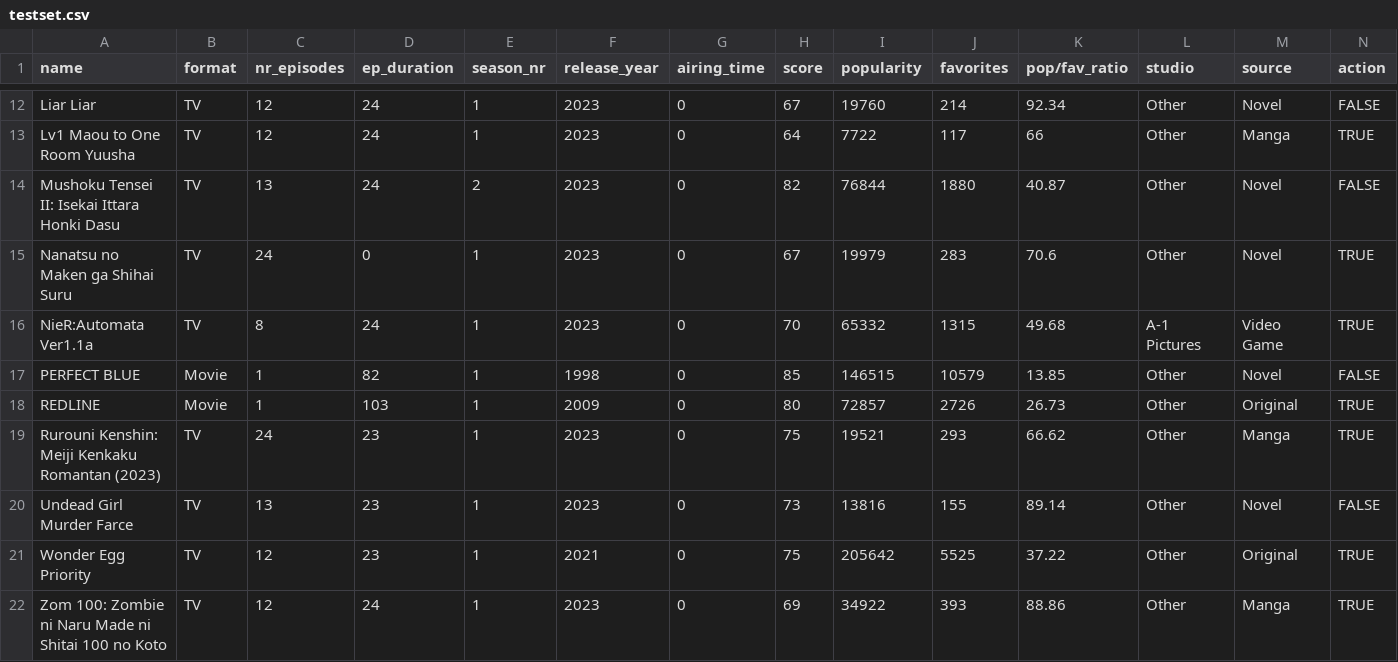
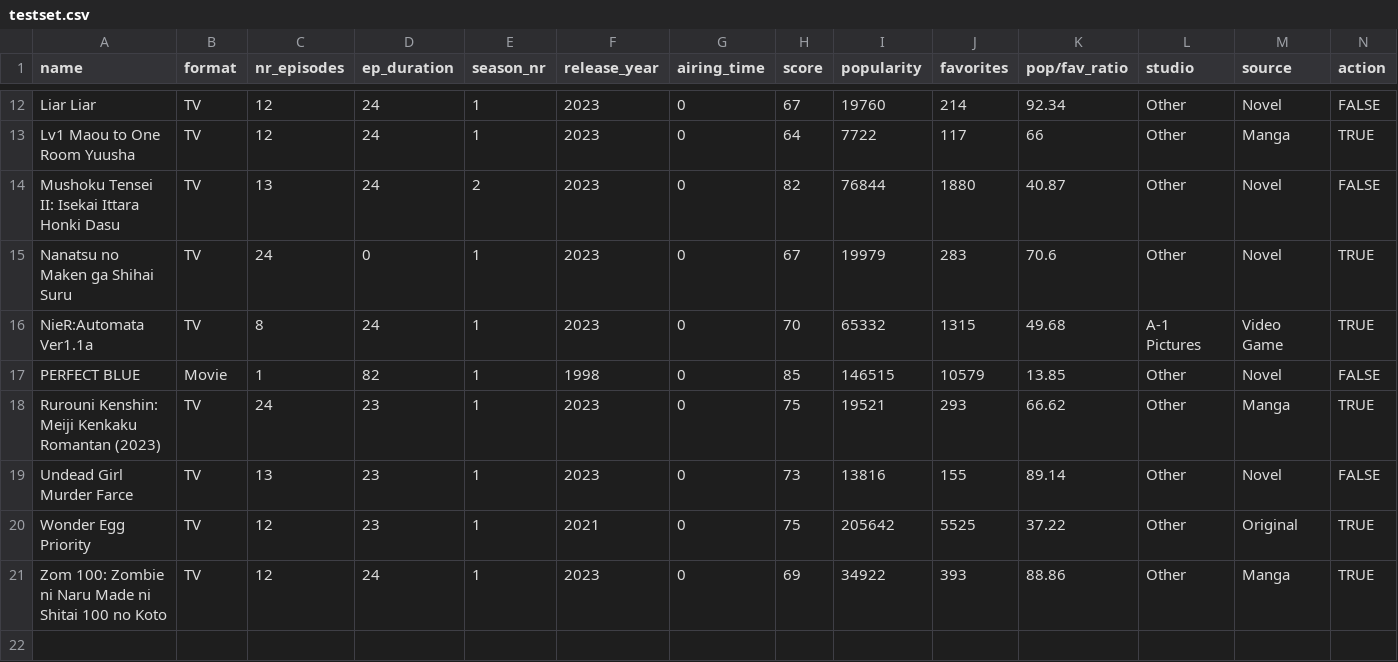
Before and after one commit to ricardofig016/AnimeDecisionTree, a CSV file: testset.csv, drawn as a sheet; only a part is shown, gaps mark what is left out; rows hold the shown columns only; the diff names each change by its address in the sheet, - before the commit and + after, or states it on an @@ line.

Commit message:
removed redline

```diff
--- a/testset.csv
+++ b/testset.csv
-row 18: REDLINE | Movie | 1 | 103 | 1 | 2009 | 0 | 80 | 72857 | 2726 | 26.73 | Other | Original | TRUE
```
